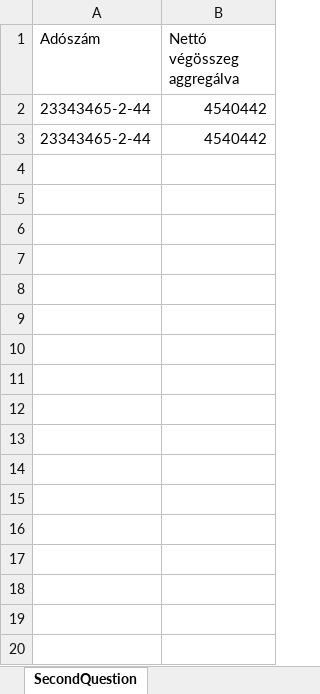
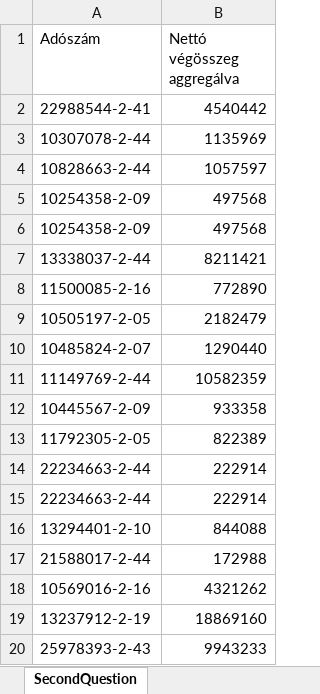
Before and after one commit to Doram13/PwcHomeWork, an Excel workbook: Data/result2.xlsx, sheet SecondQuestion, drawn as a sheet; only a part is shown; values as stored, in another font and other column widths than the file's, no borders; removed rows and columns are numbered as before the commit, all else as after; the diff covers the shown part only; the diff names each change by its address in the sheet, - before the commit and + after, or states it on an @@ line.

Commit message:
Second Question improved

```diff
--- a/Data/result2.xlsx (sheet SecondQuestion)
+++ b/Data/result2.xlsx (sheet SecondQuestion)
-A2 (Adószám): 23343465-2-44
+A2 (Adószám): 22988544-2-41
-row 3: 23343465-2-44 | 4540442
+row 3: 10307078-2-44 | 1135969
+row 4: 10828663-2-44 | 1057597
+row 5: 10254358-2-09 | 497568
+row 6: 10254358-2-09 | 497568
+row 7: 13338037-2-44 | 8211421
+row 8: 11500085-2-16 | 772890
+row 9: 10505197-2-05 | 2182479
+row 10: 10485824-2-07 | 1290440
+row 11: 11149769-2-44 | 10582359
+row 12: 10445567-2-09 | 933358
+row 13: 11792305-2-05 | 822389
+row 14: 22234663-2-44 | 222914
+row 15: 22234663-2-44 | 222914
+row 16: 13294401-2-10 | 844088
+row 17: 21588017-2-44 | 172988
+row 18: 10569016-2-16 | 4321262
+row 19: 13237912-2-19 | 18869160
+row 20: 25978393-2-43 | 9943233
```
Also changed, not shown: 21 added rows elsewhere in this sheet, Data/result1.xlsx, 6 other files.
